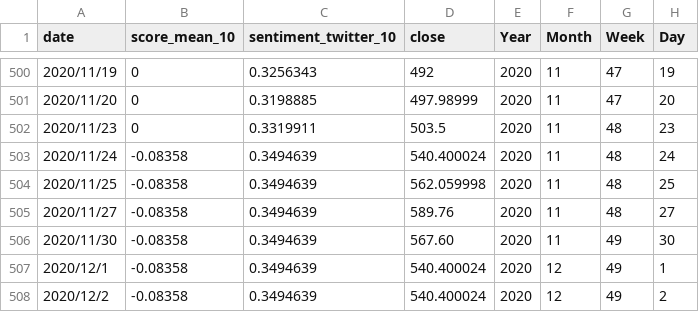
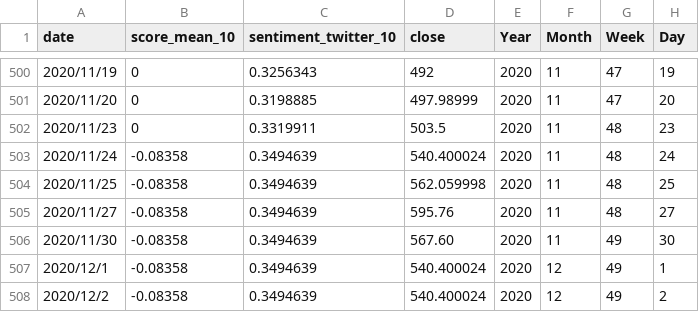
Before and after one commit to WPH-commit/learngit, a CSV file: final_data.csv, drawn as a sheet; only a part is shown, gaps mark what is left out; the diff names each change by its address in the sheet, - before the commit and + after, or states it on an @@ line.

Commit message:
Update final_data.csv

```diff
--- a/final_data.csv
+++ b/final_data.csv
-D505 (close): 589.76
+D505 (close): 595.76
```
